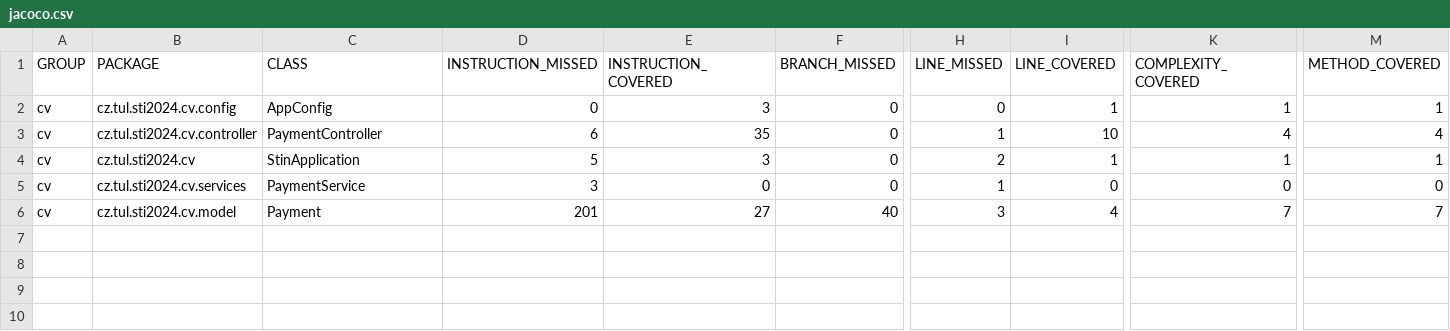
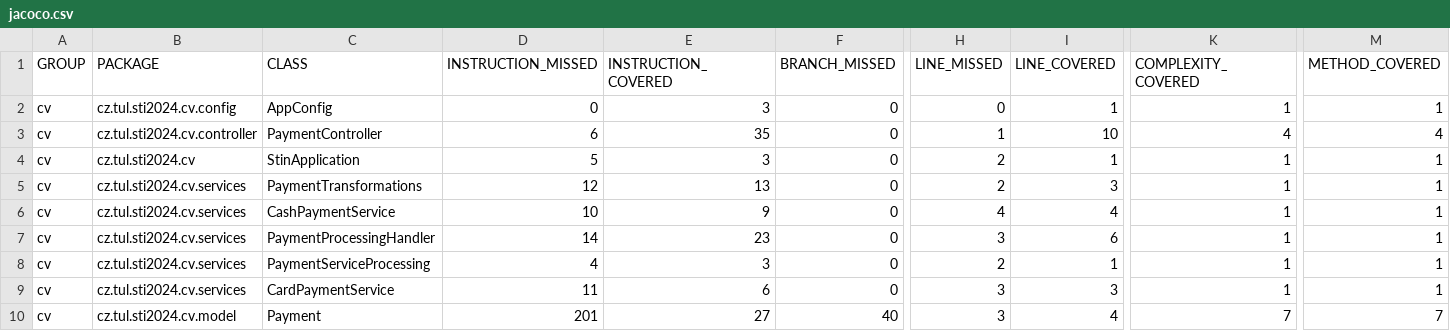
Before and after one commit to LukacMatej/STIN, a CSV file: cv02/target/site/jacoco/jacoco.csv, drawn as a sheet; only a part is shown, gaps mark what is left out; addresses are those after the commit; rows hold the shown columns only; the diff names each change by its address in the sheet, - before the commit and + after, or states it on an @@ line.

Commit message:
Services

```diff
--- a/cv02/target/site/jacoco/jacoco.csv
+++ b/cv02/target/site/jacoco/jacoco.csv
+row 5: cv | cz.tul.sti2024.cv.services | PaymentTransformations | 12 | 13 | 0 | 2 | 3 | 1 | 1
-C6 (CLASS): PaymentService
+C6 (CLASS): CashPaymentService
-D6 (INSTRUCTION_MISSED): 3
+D6 (INSTRUCTION_MISSED): 10
-E6 (INSTRUCTION_COVERED): 0
+E6 (INSTRUCTION_COVERED): 9
-H6 (LINE_MISSED): 1
+H6 (LINE_MISSED): 4
-I6 (LINE_COVERED): 0
+I6 (LINE_COVERED): 4
-K6 (COMPLEXITY_COVERED): 0
+K6 (COMPLEXITY_COVERED): 1
-M6 (METHOD_COVERED): 0
+M6 (METHOD_COVERED): 1
+row 7: cv | cz.tul.sti2024.cv.services | PaymentProcessingHandler | 14 | 23 | 0 | 3 | 6 | 1 | 1
+row 8: cv | cz.tul.sti2024.cv.services | PaymentServiceProcessing | 4 | 3 | 0 | 2 | 1 | 1 | 1
+row 9: cv | cz.tul.sti2024.cv.services | CardPaymentService | 11 | 6 | 0 | 3 | 3 | 1 | 1
```
Also changed, not shown: 38 other files.
